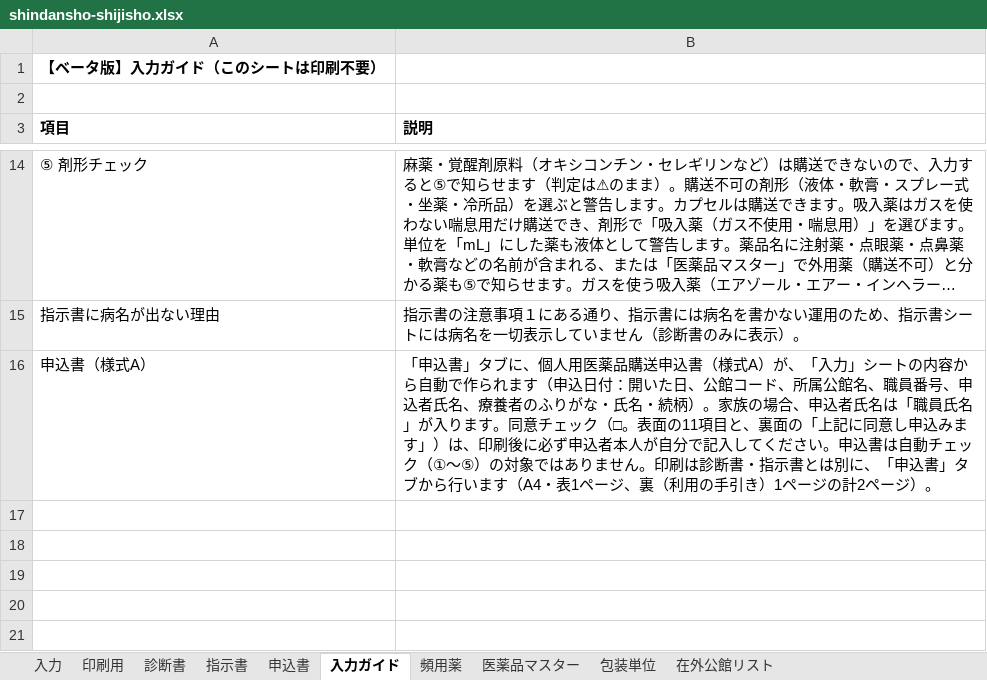
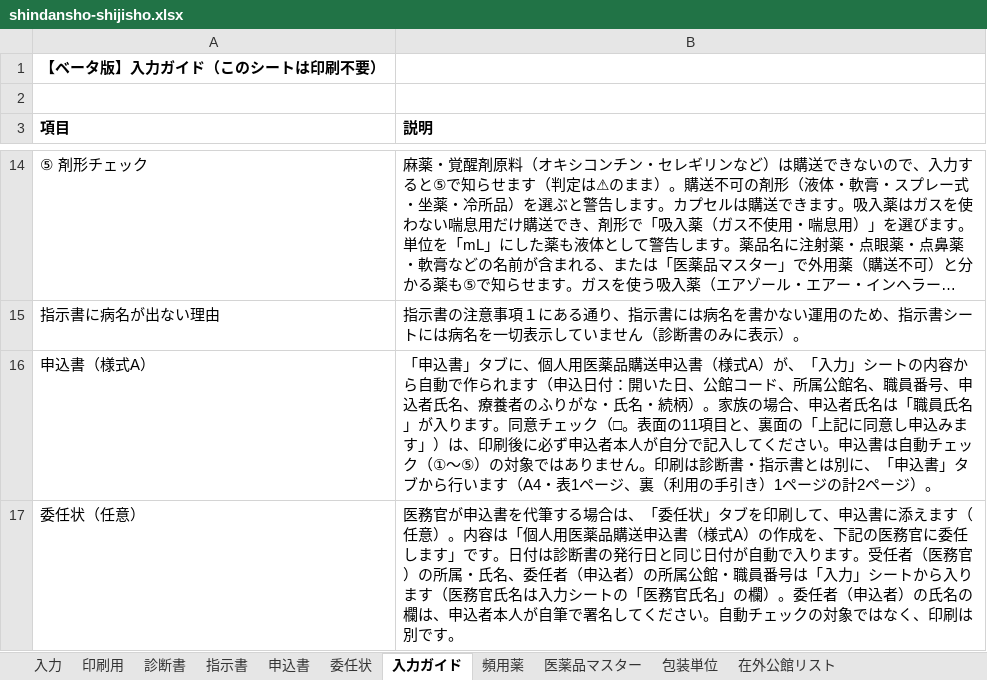
Before and after one commit to ysk713/-, an Excel workbook: shindansho-excel/shindansho-shijisho.xlsx, sheet 入力ガイド, drawn as a sheet; only a part is shown, gaps mark what is left out; long unchanged cells end in …; values as stored, in another font and other column widths than the file's, no borders; the diff names each change by its address in the sheet, - before the commit and + after, or states it on an @@ line.

```diff
--- a/shindansho-excel/shindansho-shijisho.xlsx (sheet 入力ガイド)
+++ b/shindansho-excel/shindansho-shijisho.xlsx (sheet 入力ガイド)
+sheet tab: 委任状
+row 17: 委任状（任意） | 医務官が申込書を代筆する場合は、「委任状」タブを印刷して、申込書に添えます（任意）。内容は「個人用医薬品購送申込書（様式A）の作成を、下記の医務官に委任します」です。日付は診断書の発行日と同じ日付が自動で入ります。受任者（医務官）の所属・氏名、委任者（申込者）の所属公館・職員番号は「入力」シートから入ります（医務官氏名は入力シートの「医務官氏名」の欄）。委任者（申込者）の氏名の欄は、申込者本人が自筆で署名してください。自動チェックの対象ではなく、印刷は別です。
```
Also changed, not shown: shindansho-excel/shindansho-shijisho_mihon.xlsx, 3 other files.
